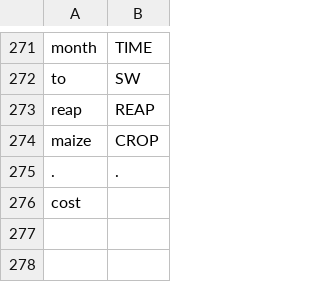
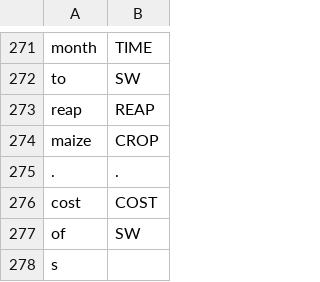
Before and after one commit to cutegirl520/SmartFarm-Assistant-NLP-ANN, a CSV file: datasets/data-tags.csv, drawn as a sheet; only a part is shown, gaps mark what is left out.

Commit message:
Prepare for 1.0.0 release

```diff
--- a/datasets/data-tags.csv
+++ b/datasets/data-tags.csv
@@ -275,2 +275,4 @@ maize,CROP
 .,.
-cost
+cost,COST
+of,SW
+s
```
